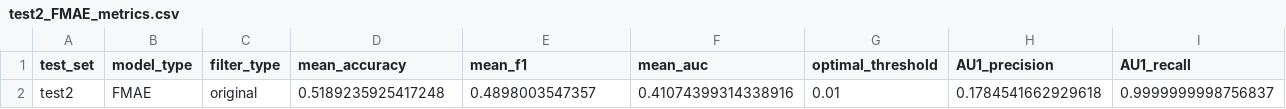
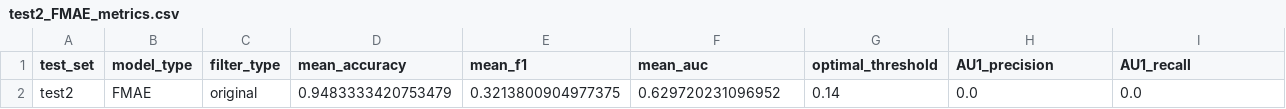
Before and after one commit to DevTeymur/Frequency-Based-AU-Detection, a CSV file: results/test2_FMAE_metrics.csv, drawn as a sheet; only a part is shown; removed rows and columns are numbered as before the commit, all else as after; rows hold the shown columns only; the diff names each change by its address in the sheet, - before the commit and + after, or states it on an @@ line.

Commit message:
Improved script - still not marching results, better than before

```diff
--- a/results/test2_FMAE_metrics.csv
+++ b/results/test2_FMAE_metrics.csv
-row 2: test2 | FMAE | original | 0.5189235925417248 | 0.4898003547357 | 0.41074399314338916 | 0.01 | 0.1784541662929618 | 0.9999999998756837
+row 2: test2 | FMAE | original | 0.9483333420753479 | 0.3213800904977375 | 0.629720231096952 | 0.14 | 0.0 | 0.0
```
Also changed, not shown: 5 other files.
